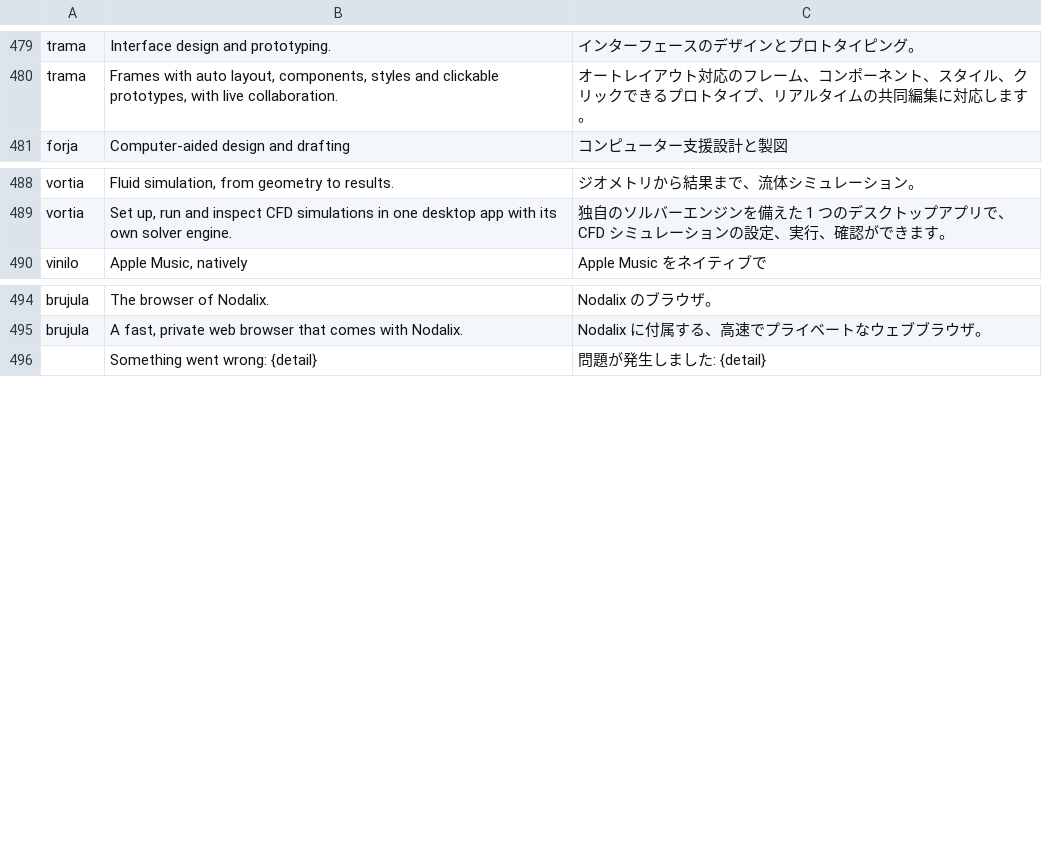
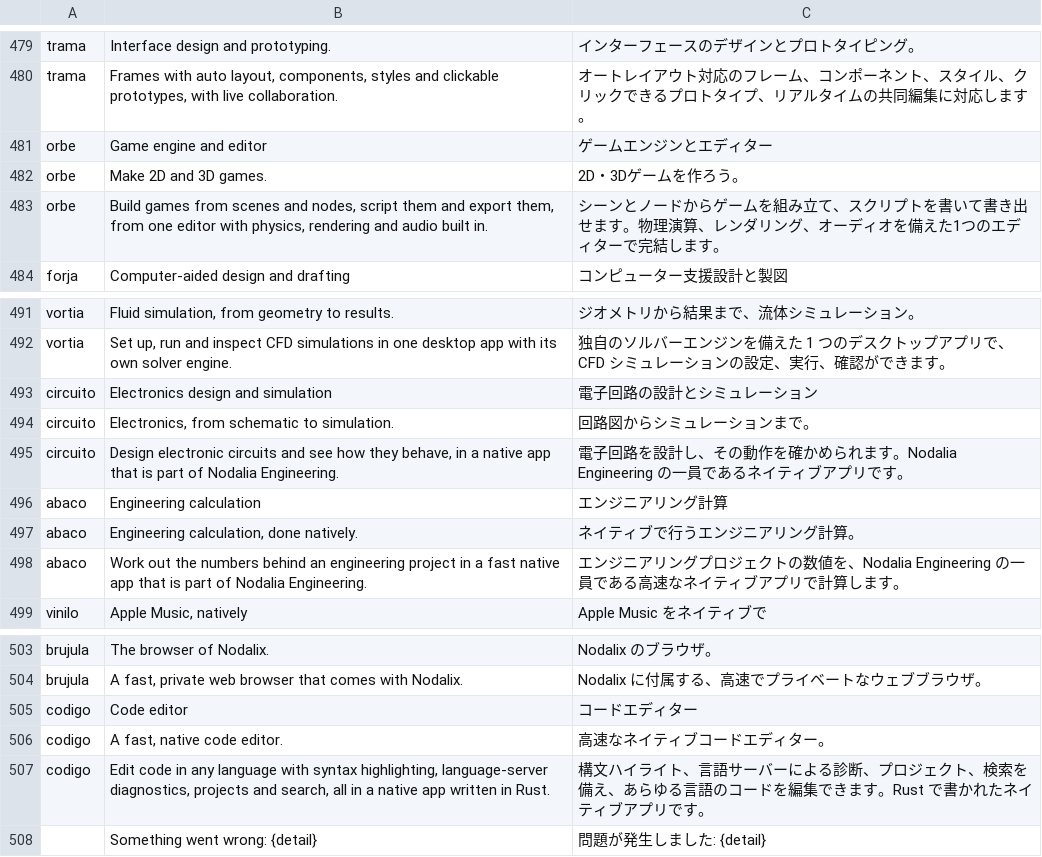
Before and after one commit to getnodalia/nodalia-launcher, a TSV file: crates/ui-egui/src/i18n/ja.tsv, drawn as a sheet; only a part is shown, gaps mark what is left out.

```diff
--- a/crates/ui-egui/src/i18n/ja.tsv
+++ b/crates/ui-egui/src/i18n/ja.tsv
@@ -480,2 +480,5 @@ trama	Interface design and prototyping.	インターフェースのデザイン
 trama	Frames with auto layout, components, styles and clickable prototypes, with live collaboration.	オートレイアウト対応のフレーム、コンポーネント、スタイル、クリックできるプロトタイプ、リアルタイムの共同編集に対応します。
+orbe	Game engine and editor	ゲームエンジンとエディター
+orbe	Make 2D and 3D games.	2D・3Dゲームを作ろう。
+orbe	Build games from scenes and nodes, script them and export them, from one editor with physics, rendering and audio built in.	シーンとノードからゲームを組み立て、スクリプトを書いて書き出せます。物理演算、レンダリング、オーディオを備えた1つのエディターで完結します。
 forja	Computer-aided design and drafting	コンピューター支援設計と製図
@@ -489,2 +492,8 @@ vortia	Fluid simulation, from geometry to results.	ジオメトリから結果
 vortia	Set up, run and inspect CFD simulations in one desktop app with its own solver engine.	独自のソルバーエンジンを備えた 1 つのデスクトップアプリで、CFD シミュレーションの設定、実行、確認ができます。
+circuito	Electronics design and simulation	電子回路の設計とシミュレーション
+circuito	Electronics, from schematic to simulation.	回路図からシミュレーションまで。
+circuito	Design electronic circuits and see how they behave, in a native app that is part of Nodalia Engineering.	電子回路を設計し、その動作を確かめられます。Nodalia Engineering の一員であるネイティブアプリです。
+abaco	Engineering calculation	エンジニアリング計算
+abaco	Engineering calculation, done natively.	ネイティブで行うエンジニアリング計算。
+abaco	Work out the numbers behind an engineering project in a fast native app that is part of Nodalia Engineering.	エンジニアリングプロジェクトの数値を、Nodalia Engineering の一員である高速なネイティブアプリで計算します。
 vinilo	Apple Music, natively	Apple Music をネイティブで
@@ -495,2 +504,5 @@ brujula	The browser of Nodalix.	Nodalix のブラウザ。
 brujula	A fast, private web browser that comes with Nodalix.	Nodalix に付属する、高速でプライベートなウェブブラウザ。
+codigo	Code editor	コードエディター
+codigo	A fast, native code editor.	高速なネイティブコードエディター。
+codigo	Edit code in any language with syntax highlighting, language-server diagnostics, projects and search, all in a native app written in Rust.	構文ハイライト、言語サーバーによる診断、プロジェクト、検索を備え、あらゆる言語のコードを編集できます。Rust で書かれたネイティブアプリです。
 	Something went wrong: {detail}	問題が発生しました: {detail}
```
Also changed, not shown: crates/ui-egui/src/i18n/fr.tsv, crates/ui-egui/src/i18n/hu.tsv, 26 other files.
